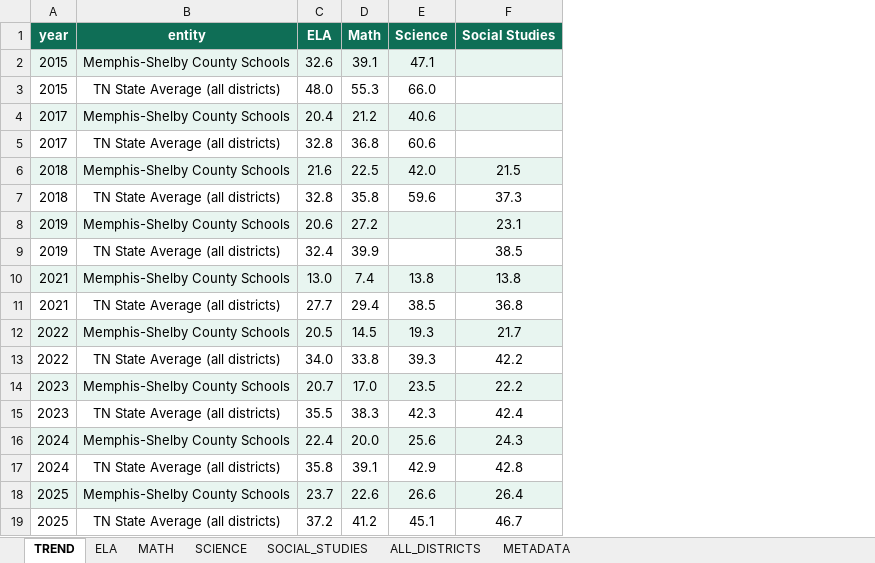
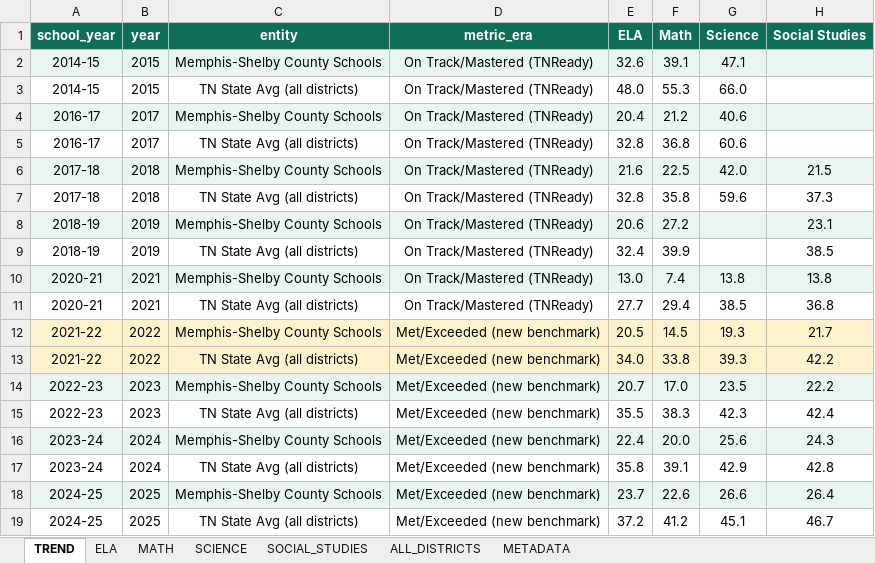
Before and after one commit to MahendraAarumalla/memphis-education, an Excel workbook: day4/data/tcap_master.xlsx, sheet TREND, drawn as a sheet; values as stored, in another font and other column widths than the file's, no borders; addresses are those after the commit; the diff names each change by its address in the sheet, - before the commit and + after, or states it on an @@ line.

```diff
--- a/day4/data/tcap_master.xlsx (sheet TREND)
+++ b/day4/data/tcap_master.xlsx (sheet TREND)
+column A (school_year), rows 2-19: 2014-15 | 2014-15 | 2016-17 | 2016-17 | 2017-18 | 2017-18 | 2018-19 | 2018-19 | 2020-21 | 2020-21 | 2021-22 | 2021-22 | 2022-23 | 2022-23 | 2023-24 | 2023-24 | 2024-25 | 2024-25
+column D (metric_era), rows 2-19: On Track/Mastered (TNReady) | On Track/Mastered (TNReady) | On Track/Mastered (TNReady) | On Track/Mastered (TNReady) | On Track/Mastered (TNReady) | On Track/Mastered (TNReady) | On Track/Mastered (TNReady) | On Track/Mastered (TNReady) | On Track/Mastered (TNReady) | On Track/Mastered (TNReady) | Met/Exceeded (new benchmark) | Met/Exceeded (new benchmark) | Met/Exceeded (new benchmark) | Met/Exceeded (new benchmark) | Met/Exceeded (new benchmark) | Met/Exceeded (new benchmark) | Met/Exceeded (new benchmark) | Met/Exceeded (new benchmark)
-C3 (entity): TN State Average (all districts)
+C3 (entity): TN State Avg (all districts)
-C5 (entity): TN State Average (all districts)
+C5 (entity): TN State Avg (all districts)
-C7 (entity): TN State Average (all districts)
+C7 (entity): TN State Avg (all districts)
-C9 (entity): TN State Average (all districts)
+C9 (entity): TN State Avg (all districts)
-C11 (entity): TN State Average (all districts)
+C11 (entity): TN State Avg (all districts)
-B12:C12 fill: #E8F5F0
+B12:C12 fill: #FFF3CD
-E12:H12 fill: #E8F5F0
+E12:H12 fill: #FFF3CD
-B13:C13 fill: none
+B13:C13 fill: #FFF3CD
-C13 (entity): TN State Average (all districts)
+C13 (entity): TN State Avg (all districts)
-E13:H13 fill: none
+E13:H13 fill: #FFF3CD
-C15 (entity): TN State Average (all districts)
+C15 (entity): TN State Avg (all districts)
-C17 (entity): TN State Average (all districts)
+C17 (entity): TN State Avg (all districts)
-C19 (entity): TN State Average (all districts)
+C19 (entity): TN State Avg (all districts)
```
Also changed, not shown: sheet ALL_DISTRICTS, sheet SCIENCE, sheet SOCIAL_STUDIES, sheet MATH, sheet ELA, sheet METADATA, 5 other files.
